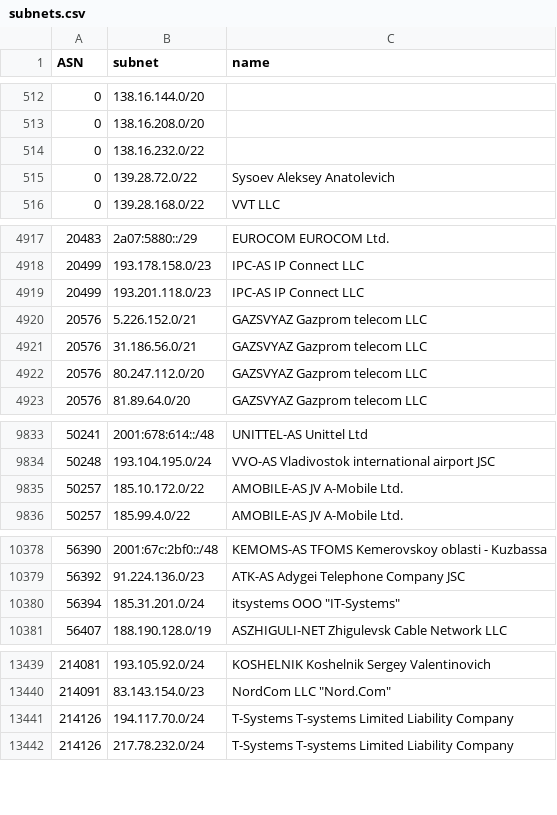
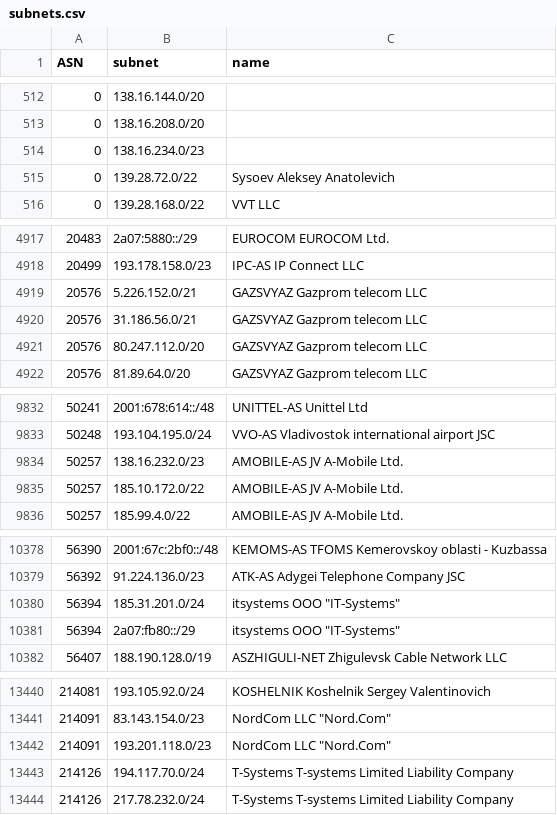
Before and after one commit to esergion/subnets-fetcher, a CSV file: countries/ru/subnets.csv, drawn as a sheet; only a part is shown, gaps mark what is left out; the diff covers the shown part only.

```diff
--- a/countries/ru/subnets.csv
+++ b/countries/ru/subnets.csv
@@ -513,3 +513,3 @@ ASN,subnet,name
 0,138.16.208.0/20,
-0,138.16.232.0/22,
+0,138.16.234.0/23,
 0,139.28.72.0/22,Sysoev Aleksey Anatolevich
@@ -4918,3 +4918,2 @@ ASN,subnet,name
 20499,193.178.158.0/23,IPC-AS IP Connect LLC
-20499,193.201.118.0/23,IPC-AS IP Connect LLC
 20576,5.226.152.0/21,GAZSVYAZ Gazprom telecom LLC
@@ -9834,2 +9833,3 @@ ASN,subnet,name
 50248,193.104.195.0/24,VVO-AS Vladivostok international airport JSC
+50257,138.16.232.0/23,AMOBILE-AS JV A-Mobile Ltd.
 50257,185.10.172.0/22,AMOBILE-AS JV A-Mobile Ltd.
@@ -10380,2 +10380,3 @@ ASN,subnet,name
 56394,185.31.201.0/24,"itsystems OOO ""IT-Systems"""
+56394,2a07:fb80::/29,"itsystems OOO ""IT-Systems"""
 56407,188.190.128.0/19,ASZHIGULI-NET Zhigulevsk Cable Network LLC
@@ -13440,2 +13441,3 @@ ASN,subnet,name
 214091,83.143.154.0/23,"NordCom LLC ""Nord.Com"""
+214091,193.201.118.0/23,"NordCom LLC ""Nord.Com"""
 214126,194.117.70.0/24,T-Systems T-systems Limited Liability Company
```
Also changed, not shown: 1 edited cell elsewhere in this file, 2 other files.
